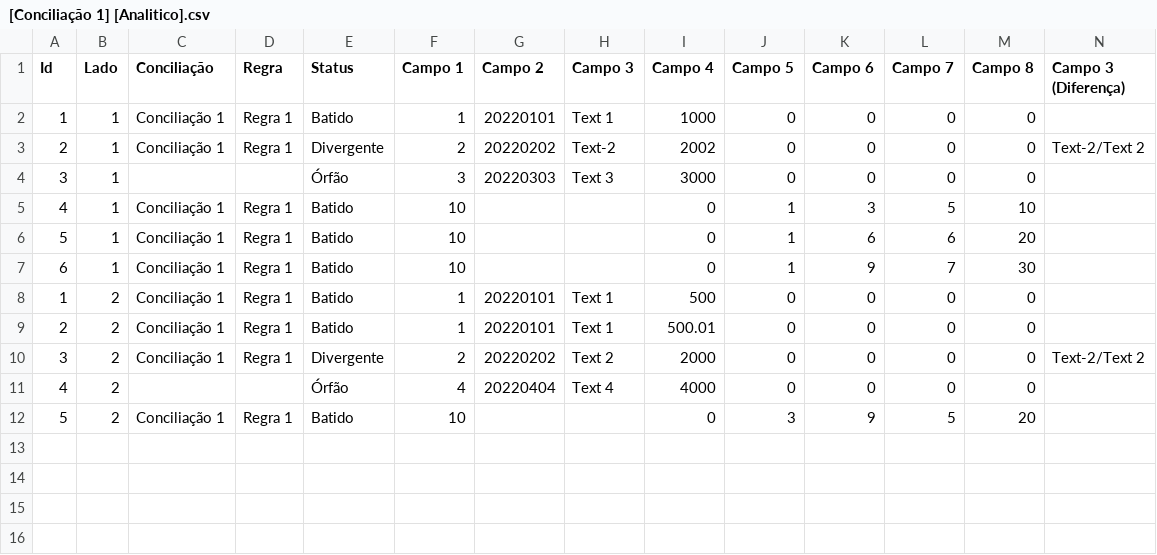
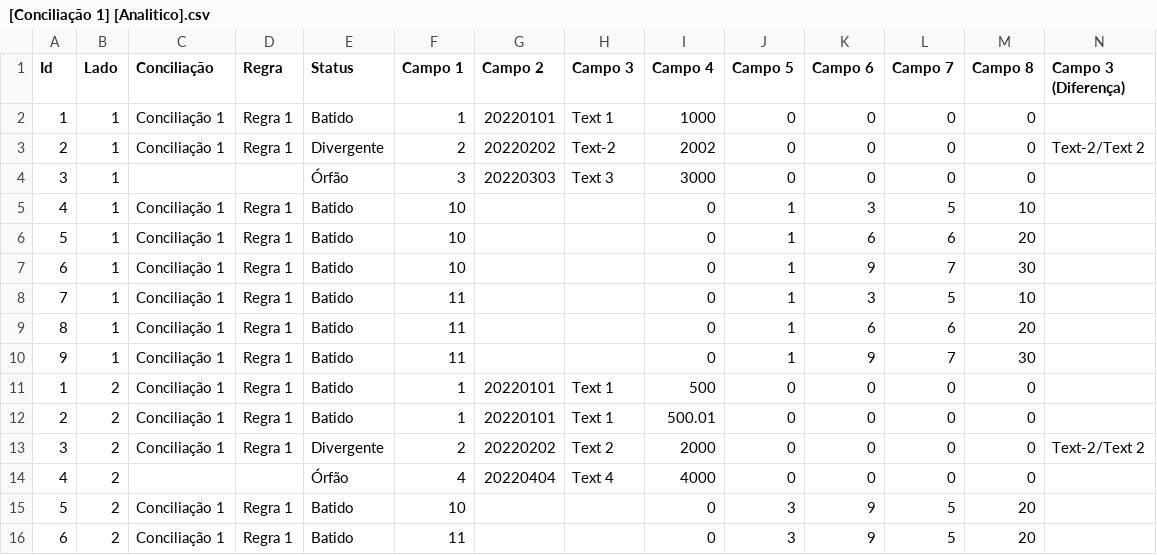
Before and after one commit to dlancioni/recon, a CSV file: reports/[Conciliação 1] [Analitico].csv, drawn as a sheet; only a part is shown; rows hold the shown columns only; the diff names each change by its address in the sheet, - before the commit and + after, or states it on an @@ line.

```diff
--- a/reports/[Conciliação 1] [Analitico].csv
+++ b/reports/[Conciliação 1] [Analitico].csv
+row 8: 7 | 1 | Conciliação 1 | Regra 1 | Batido | 11 |  |  | 0 | 1 | 3 | 5 | 10
+row 9: 8 | 1 | Conciliação 1 | Regra 1 | Batido | 11 |  |  | 0 | 1 | 6 | 6 | 20
+row 10: 9 | 1 | Conciliação 1 | Regra 1 | Batido | 11 |  |  | 0 | 1 | 9 | 7 | 30
+row 16: 6 | 2 | Conciliação 1 | Regra 1 | Batido | 11 |  |  | 0 | 3 | 9 | 5 | 20
```
Also changed, not shown: reports/[Recon 1] [Analitico].csv, 8 other files.
